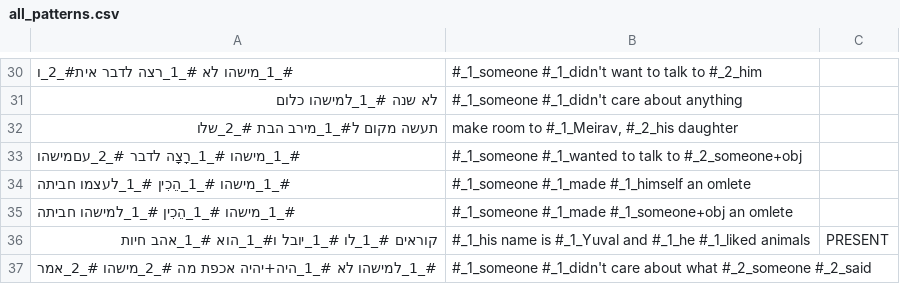
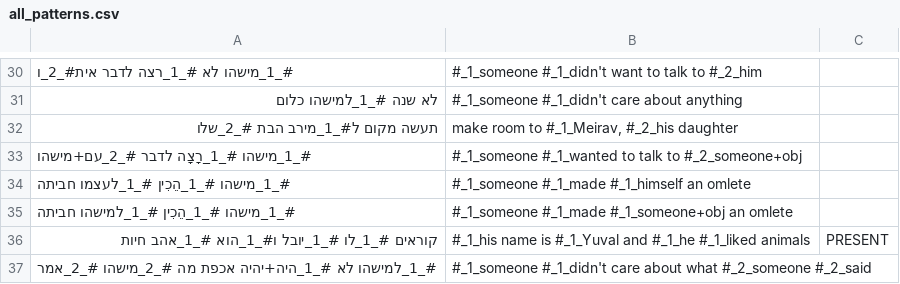
Before and after one commit to orgershoni/NLP-Pattern-Generator, a CSV file: all_patterns.csv, drawn as a sheet; only a part is shown, gaps mark what is left out.

Commit message:
Updated "עםמישהו" to -> "עם+מישהו"

```diff
--- a/all_patterns.csv
+++ b/all_patterns.csv
@@ -32,3 +32,3 @@
 תעשה מקום ל#_1_מירב הבת #_2_שלו,"make room to #_1_Meirav, #_2_his daughter",
-#_1_מישהו #_1_רָצָה לדבר #_2_עםמישהו,#_1_someone #_1_wanted to talk to #_2_someone+obj,
+#_1_מישהו #_1_רָצָה לדבר #_2_עם+מישהו,#_1_someone #_1_wanted to talk to #_2_someone+obj,
 #_1_מישהו #_1_הֵכִין #_1_לעצמו חביתה,#_1_someone #_1_made #_1_himself an omlete,
```
Also changed, not shown: 1 other file.
